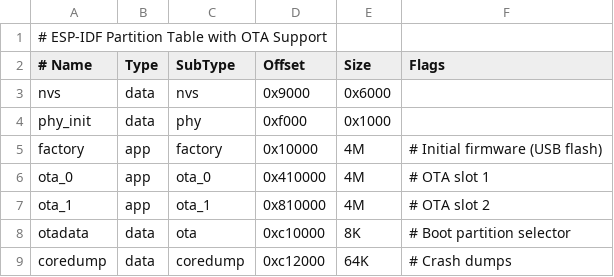
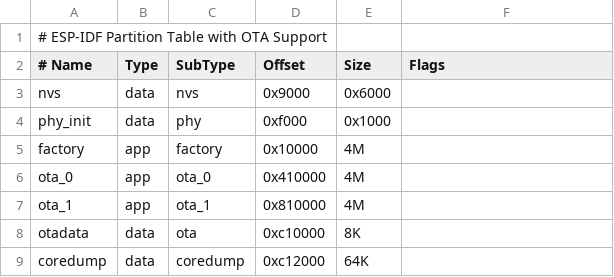
Before and after one commit to bitaxeorg/BAP-GT-TOUCH, a CSV file: partitions.csv, drawn as a sheet.

Commit message:
remove inline comments

```diff
--- a/partitions.csv
+++ b/partitions.csv
@@ -4,6 +4,6 @@ nvs,         data, nvs,      0x9000,   0x6000,
 phy_init,    data, phy,      0xf000,   0x1000,
-factory,     app,  factory,  0x10000,  4M,      # Initial firmware (USB flash)
-ota_0,       app,  ota_0,    0x410000, 4M,      # OTA slot 1
-ota_1,       app,  ota_1,    0x810000, 4M,      # OTA slot 2
-otadata,     data, ota,      0xc10000, 8K,      # Boot partition selector
-coredump,    data, coredump, 0xc12000, 64K,     # Crash dumps
+factory,     app,  factory,  0x10000,  4M,
+ota_0,       app,  ota_0,    0x410000, 4M,
+ota_1,       app,  ota_1,    0x810000, 4M,
+otadata,     data, ota,      0xc10000, 8K,
+coredump,    data, coredump, 0xc12000, 64K,
```
